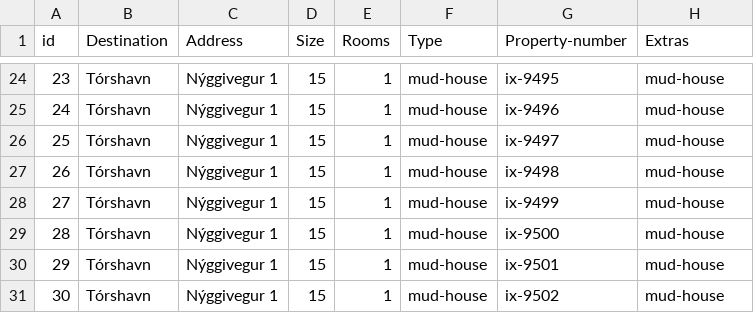
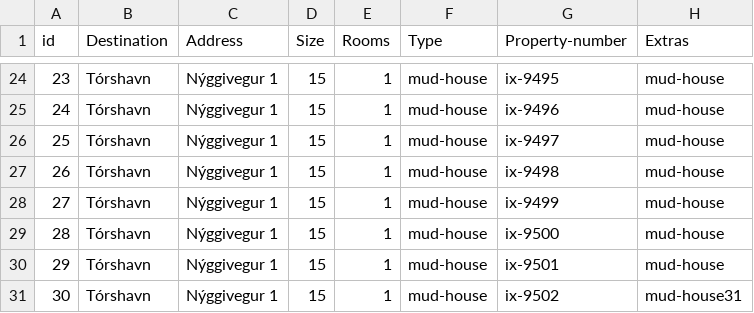
Before and after one commit to lsig/NaNairverkefni, a CSV file: NaN_Program/CSV_Files/Property.csv, drawn as a sheet; only a part is shown, gaps mark what is left out.

```diff
--- a/NaN_Program/CSV_Files/Property.csv
+++ b/NaN_Program/CSV_Files/Property.csv
@@ -30,2 +30,2 @@ id,Destination,Address,Size,Rooms,Type,Property-number,Extras
 29,Tórshavn,Nýggivegur 1,15,1,mud-house,ix-9501,mud-house
-30,Tórshavn,Nýggivegur 1,15,1,mud-house,ix-9502,mud-house
+30,Tórshavn,Nýggivegur 1,15,1,mud-house,ix-9502,mud-house31
```
Also changed, not shown: NaN_Program/CSV_Files/Contractor.csv, 3 other files.
